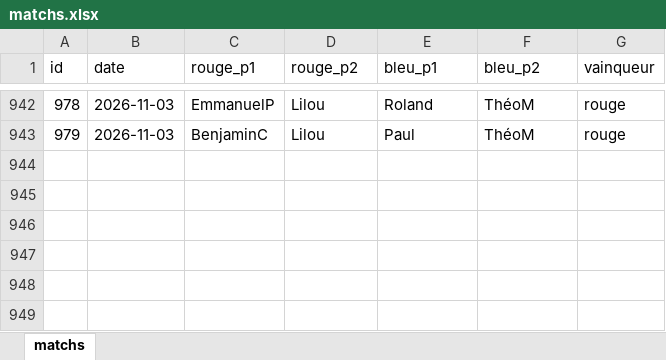
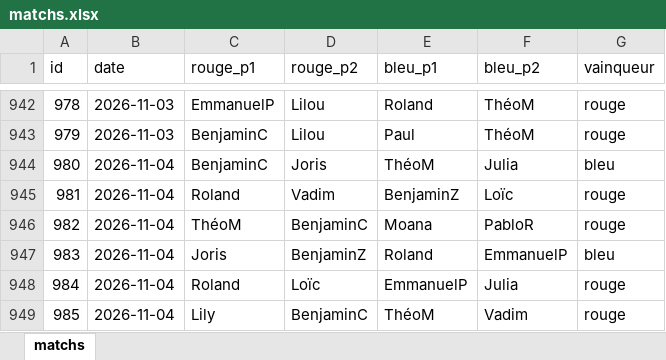
Before and after one commit to CBGP-activities/Foosball, an Excel workbook: data/matchs.xlsx, sheet matchs, drawn as a sheet; only a part is shown, gaps mark what is left out; values as stored, in another font and other column widths than the file's, no borders; the diff names each change by its address in the sheet, - before the commit and + after, or states it on an @@ line.

```diff
--- a/data/matchs.xlsx (sheet matchs)
+++ b/data/matchs.xlsx (sheet matchs)
+row 944: 980 | 2026-11-04 | BenjaminC | Joris | ThéoM | Julia | bleu
+row 945: 981 | 2026-11-04 | Roland | Vadim | BenjaminZ | Loïc | rouge
+row 946: 982 | 2026-11-04 | ThéoM | BenjaminC | Moana | PabloR | rouge
+row 947: 983 | 2026-11-04 | Joris | BenjaminZ | Roland | EmmanuelP | bleu
+row 948: 984 | 2026-11-04 | Roland | Loïc | EmmanuelP | Julia | rouge
+row 949: 985 | 2026-11-04 | Lily | BenjaminC | ThéoM | Vadim | rouge
```
Also changed, not shown: 14 other files.
